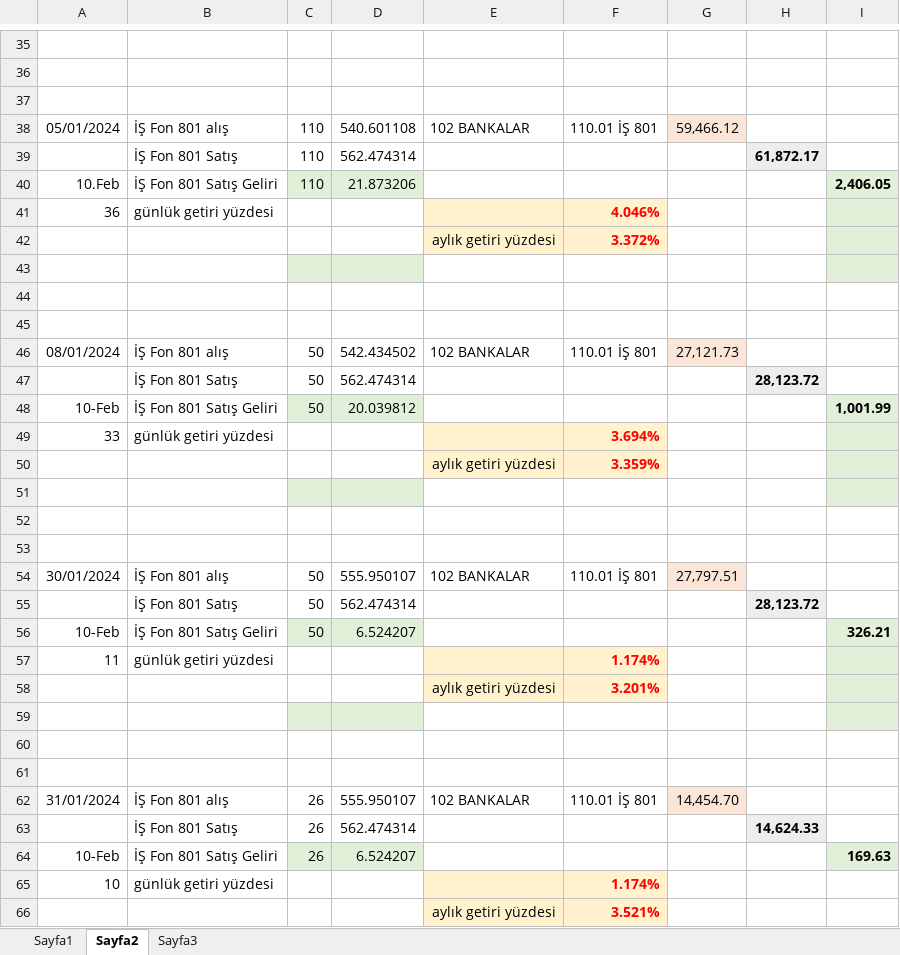
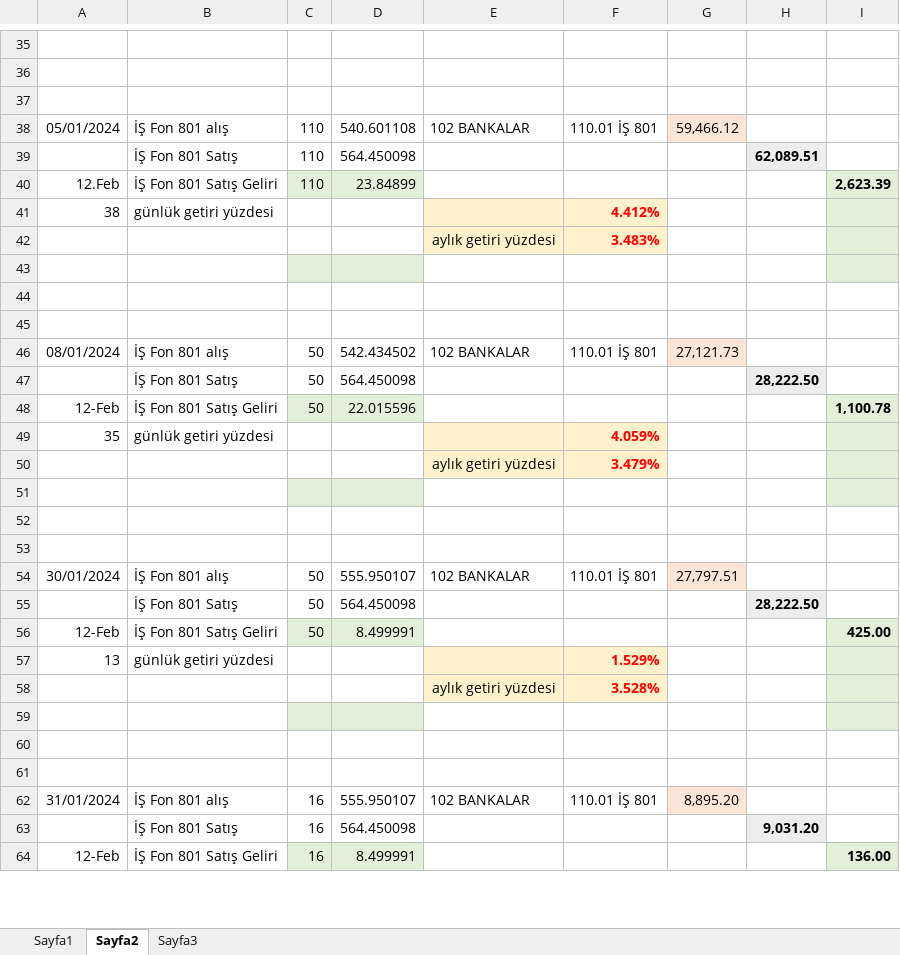
Before and after one commit to roboturx/tdy, an Excel workbook: 05-24-YTRM.xlsx, sheet Sayfa2, drawn as a sheet; only a part is shown, gaps mark what is left out; values as stored, in another font and other column widths than the file's, no borders; table styles not drawn; removed rows and columns are numbered as before the commit, all else as after; the diff covers the shown part only; the diff names each change by its address in the sheet, - before the commit and + after, or states it on an @@ line.

```diff
--- a/05-24-YTRM.xlsx (sheet Sayfa2)
+++ b/05-24-YTRM.xlsx (sheet Sayfa2)
-D39: 562.474314
+D39: 564.450098
-H39: 61,872.17
+H39: 62,089.51
-row 40: 10.Feb | İŞ Fon 801 Satış Geliri | 110 | 21.873206 |  |  |  |  | 2,406.05
-row 41: 36 | günlük getiri yüzdesi |  |  |  | 4.046%
-row 42:  |  |  |  | aylık getiri yüzdesi | 3.372%
+row 40: 12.Feb | İŞ Fon 801 Satış Geliri | 110 | 23.84899 |  |  |  |  | 2,623.39
+row 41: 38 | günlük getiri yüzdesi |  |  |  | 4.412%
+row 42:  |  |  |  | aylık getiri yüzdesi | 3.483%
-D47: 562.474314
+D47: 564.450098
-H47: 28,123.72
+H47: 28,222.50
-row 48: 10-Feb | İŞ Fon 801 Satış Geliri | 50 | 20.039812 |  |  |  |  | 1,001.99
-row 49: 33 | günlük getiri yüzdesi |  |  |  | 3.694%
-row 50:  |  |  |  | aylık getiri yüzdesi | 3.359%
+row 48: 12-Feb | İŞ Fon 801 Satış Geliri | 50 | 22.015596 |  |  |  |  | 1,100.78
+row 49: 35 | günlük getiri yüzdesi |  |  |  | 4.059%
+row 50:  |  |  |  | aylık getiri yüzdesi | 3.479%
-D55: 562.474314
+D55: 564.450098
-H55: 28,123.72
+H55: 28,222.50
-row 56: 10-Feb | İŞ Fon 801 Satış Geliri | 50 | 6.524207 |  |  |  |  | 326.21
-row 57: 11 | günlük getiri yüzdesi |  |  |  | 1.174%
-row 58:  |  |  |  | aylık getiri yüzdesi | 3.201%
+row 56: 12-Feb | İŞ Fon 801 Satış Geliri | 50 | 8.499991 |  |  |  |  | 425.00
+row 57: 13 | günlük getiri yüzdesi |  |  |  | 1.529%
+row 58:  |  |  |  | aylık getiri yüzdesi | 3.528%
-C62: 26
+C62: 16
-G62: 14,454.70
+G62: 8,895.20
-row 63:  | İŞ Fon 801 Satış | 26 | 562.474314 |  |  |  | 14,624.33
-row 64: 10-Feb | İŞ Fon 801 Satış Geliri | 26 | 6.524207 |  |  |  |  | 169.63
-row 65: 10 | günlük getiri yüzdesi |  |  |  | 1.174%
-row 66:  |  |  |  | aylık getiri yüzdesi | 3.521%
+row 63:  | İŞ Fon 801 Satış | 16 | 564.450098 |  |  |  | 9,031.20
+row 64: 12-Feb | İŞ Fon 801 Satış Geliri | 16 | 8.499991 |  |  |  |  | 136.00
```
Also changed, not shown: 14 added rows, 7 removed rows and 16 edited cells elsewhere in this sheet, formulas that keep their value, 04-24-Gnlkx.xlsx, 2 other files.
